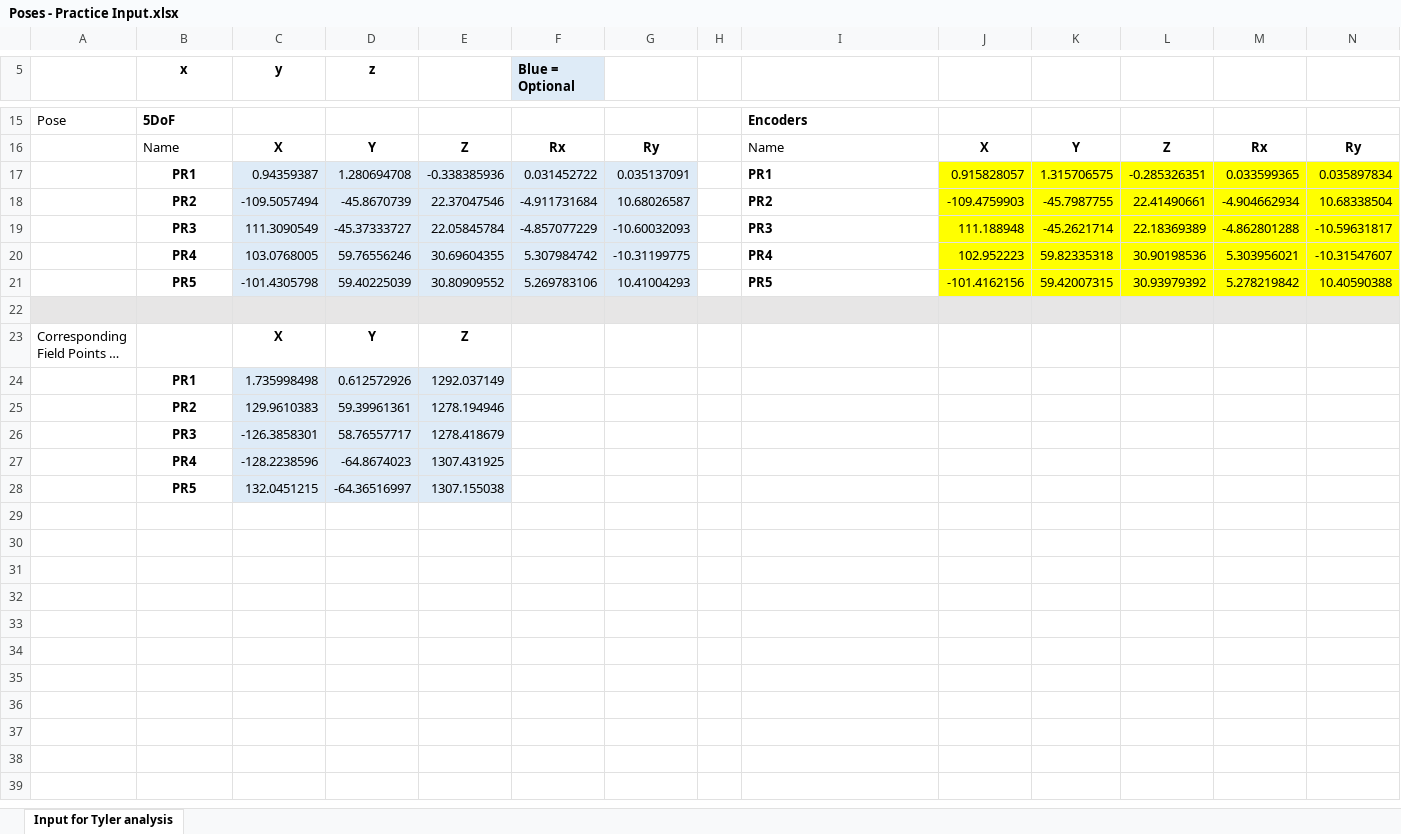
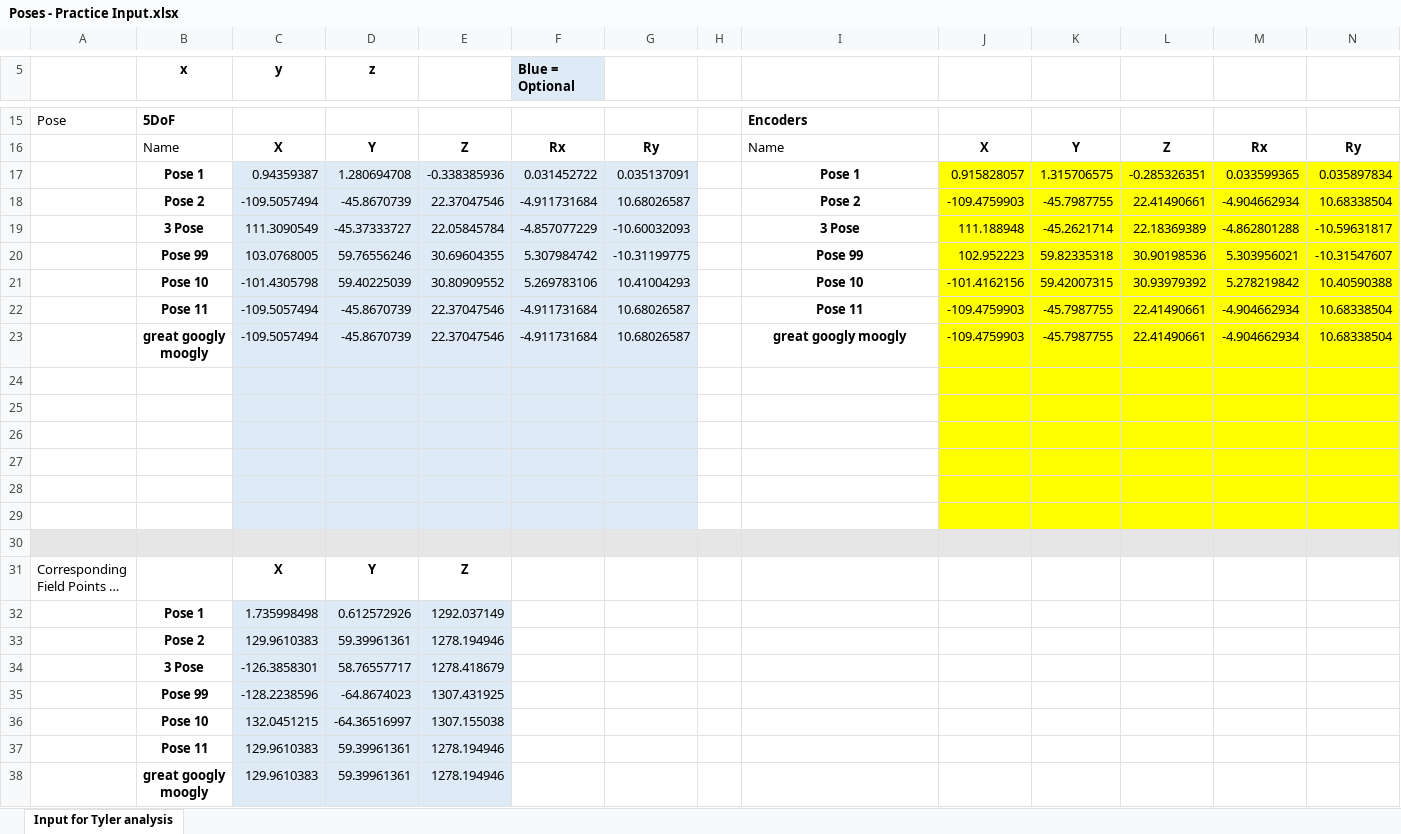
Before and after one commit to evanbray1/ADMTools, an Excel workbook: files/Poses - Practice Input.xlsx, sheet Input for Tyler analysis, drawn as a sheet; only a part is shown, gaps mark what is left out; long unchanged cells end in …; values as stored, in another font and other column widths than the file's, no borders; addresses are those after the commit; the diff names each change by its address in the sheet, - before the commit and + after, or states it on an @@ line.

```diff
--- a/files/Poses - Practice Input.xlsx (sheet Input for Tyler analysis)
+++ b/files/Poses - Practice Input.xlsx (sheet Input for Tyler analysis)
-B17 (x): PR1
+B17 (x): Pose 1
-I17: PR1
+I17: Pose 1
-I17:I21 alignment: left
+I17:I21 alignment: center
-B18 (x): PR2
+B18 (x): Pose 2
-I18: PR2
+I18: Pose 2
-B19 (x): PR3
+B19 (x): 3 Pose
-I19: PR3
+I19: 3 Pose
-B20 (x): PR4
+B20 (x): Pose 99
-I20: PR4
+I20: Pose 99
-B21 (x): PR5
+B21 (x): Pose 10
-I21: PR5
+I21: Pose 10
+row 22:  | Pose 11 | -109.5057494 | -45.8670739 | 22.37047546 | -4.911731684 | 10.68026587 |  | Pose 11 | -109.4759903 | -45.7987755 | 22.41490661 | -4.904662934 | 10.68338504
+row 23:  | great googly moogly | -109.5057494 | -45.8670739 | 22.37047546 | -4.911731684 | 10.68026587 |  | great googly moogly | -109.4759903 | -45.7987755 | 22.41490661 | -4.904662934 | 10.68338504
+row 24: (empty)
+row 25: (empty)
+row 26: (empty)
+row 27: (empty)
+row 28: (empty)
+row 29: (empty)
-B32 (x): PR1
+B32 (x): Pose 1
-B33 (x): PR2
+B33 (x): Pose 2
-B34 (x): PR3
+B34 (x): 3 Pose
-B35 (x): PR4
+B35 (x): Pose 99
-B36 (x): PR5
+B36 (x): Pose 10
+row 37:  | Pose 11 | 129.9610383 | 59.39961361 | 1278.194946
+row 38:  | great googly moogly | 129.9610383 | 59.39961361 | 1278.194946
```
Also changed, not shown: files/ADM Ops Log.xlsx.
